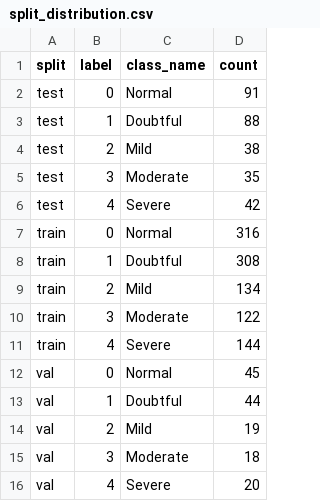
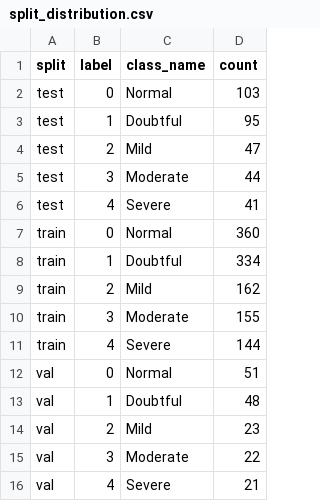
Before and after one commit to JoyYueLyu/760-Group1, a CSV file: outputs/results/split_distribution.csv, drawn as a sheet.

```diff
--- a/outputs/results/split_distribution.csv
+++ b/outputs/results/split_distribution.csv
@@ -1,16 +1,16 @@
 split,label,class_name,count
-test,0,Normal,91
-test,1,Doubtful,88
-test,2,Mild,38
-test,3,Moderate,35
-test,4,Severe,42
-train,0,Normal,316
-train,1,Doubtful,308
-train,2,Mild,134
-train,3,Moderate,122
+test,0,Normal,103
+test,1,Doubtful,95
+test,2,Mild,47
+test,3,Moderate,44
+test,4,Severe,41
+train,0,Normal,360
+train,1,Doubtful,334
+train,2,Mild,162
+train,3,Moderate,155
 train,4,Severe,144
-val,0,Normal,45
-val,1,Doubtful,44
-val,2,Mild,19
-val,3,Moderate,18
-val,4,Severe,20
+val,0,Normal,51
+val,1,Doubtful,48
+val,2,Mild,23
+val,3,Moderate,22
+val,4,Severe,21
```
Also changed, not shown: 46 other files.
